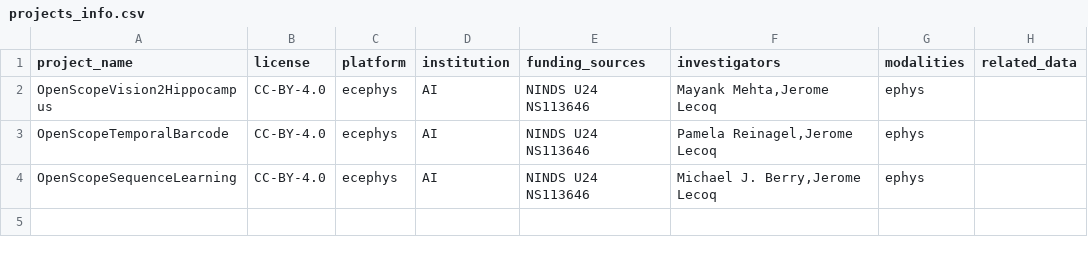
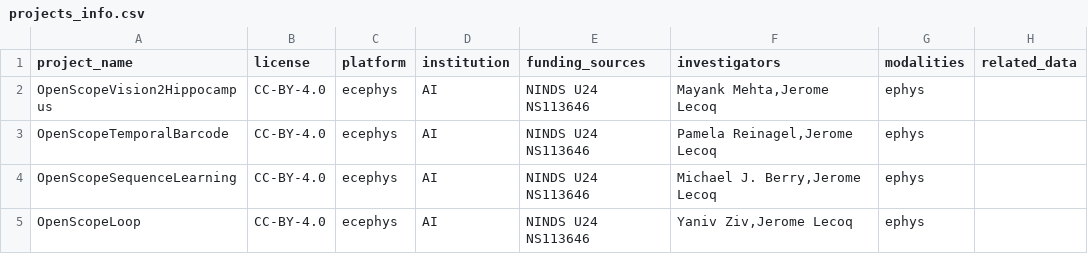
Before and after one commit to AllenInstitute/openscope_upload, a CSV file: projects_info.csv, drawn as a sheet.

```diff
--- a/projects_info.csv
+++ b/projects_info.csv
@@ -4 +4,2 @@ OpenScopeTemporalBarcode,CC-BY-4.0,ecephys,AI,NINDS U24 NS113646,"Pamela Reinage
 OpenScopeSequenceLearning,CC-BY-4.0,ecephys,AI,NINDS U24 NS113646,"Michael J. Berry,Jerome Lecoq","ephys",
+OpenScopeLoop,CC-BY-4.0,ecephys,AI,NINDS U24 NS113646,"Yaniv Ziv,Jerome Lecoq","ephys"
```
Also changed, not shown: 2 other files.
